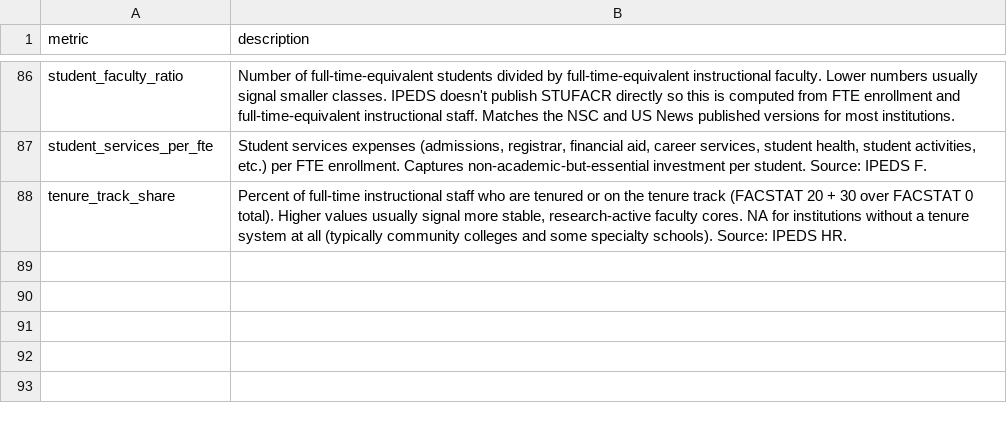
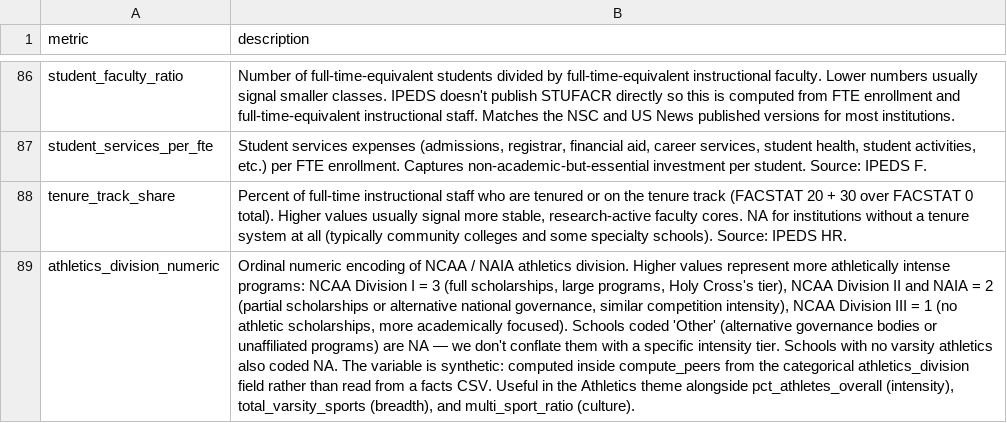
Before and after one commit to cawenz/peer_schools, a CSV file: data/variables_descriptions.csv, drawn as a sheet; only a part is shown, gaps mark what is left out; the diff names each change by its address in the sheet, - before the commit and + after, or states it on an @@ line.

```diff
--- a/data/variables_descriptions.csv
+++ b/data/variables_descriptions.csv
+row 89: athletics_division_numeric | Ordinal numeric encoding of NCAA / NAIA athletics division. Higher values represent more athletically intense programs: NCAA Division I = 3 (full scholarships, large programs, Holy Cross's tier), NCAA Division II and NAIA = 2 (partial scholarships or alternative national governance, similar competition intensity), NCAA Division III = 1 (no athletic scholarships, more academically focused). Schools coded 'Other' (alternative governance bodies or unaffiliated programs) are NA — we don't conflate them with a specific intensity tier. Schools with no varsity athletics also coded NA. The variable is synthetic: computed inside compute_peers from the categorical athletics_division field rather than read from a facts CSV. Useful in the Athletics theme alongside pct_athletes_overall (intensity), total_varsity_sports (breadth), and multi_sport_ratio (culture).
```
Also changed, not shown: output/ath_variables.csv, 2 other files.
